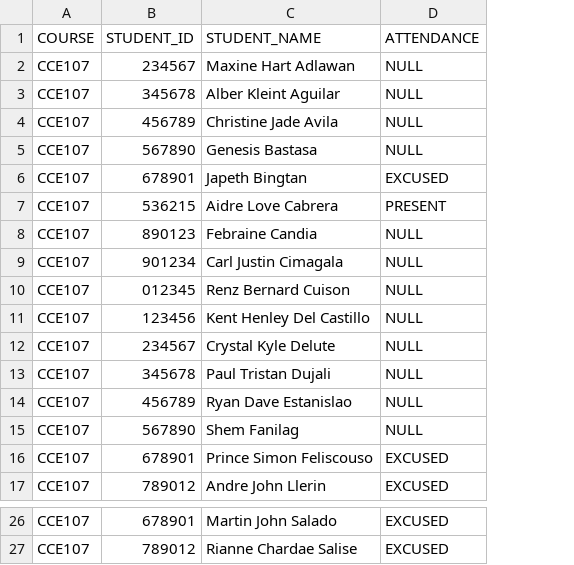
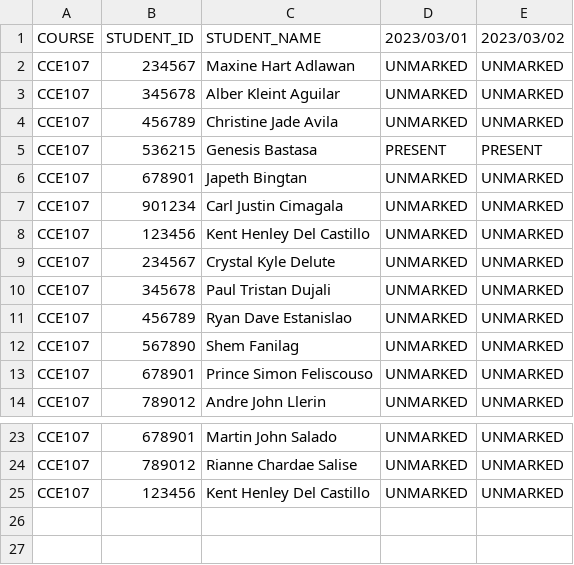
Before and after one commit to aidrecabrera/presence-um, a CSV file: src/main/resources/presence/9709_CCE107_ATTENDANCE_SHEET.csv, drawn as a sheet; only a part is shown, gaps mark what is left out; removed rows and columns are numbered as before the commit, all else as after; the diff names each change by its address in the sheet, - before the commit and + after, or states it on an @@ line.

```diff
--- a/src/main/resources/presence/9709_CCE107_ATTENDANCE_SHEET.csv
+++ b/src/main/resources/presence/9709_CCE107_ATTENDANCE_SHEET.csv
-column D (ATTENDANCE), rows 2-6: NULL | NULL | NULL | NULL | EXCUSED; row 9: NULL; rows 11-17: NULL | NULL | NULL | NULL | NULL | EXCUSED | EXCUSED; rows 26-27: EXCUSED | EXCUSED
+column D (2023/03/01), rows 2-14: UNMARKED | UNMARKED | UNMARKED | PRESENT | UNMARKED | UNMARKED | UNMARKED | UNMARKED | UNMARKED | UNMARKED | UNMARKED | UNMARKED | UNMARKED; rows 23-24: UNMARKED | UNMARKED
+column E (2023/03/02), rows 2-14: UNMARKED | UNMARKED | UNMARKED | PRESENT | UNMARKED | UNMARKED | UNMARKED | UNMARKED | UNMARKED | UNMARKED | UNMARKED | UNMARKED | UNMARKED; rows 23-24: UNMARKED | UNMARKED
-B5 (STUDENT_ID): 567890
+B5 (STUDENT_ID): 536215
-row 7: CCE107 | 536215 | Aidre Love Cabrera | PRESENT
-row 8: CCE107 | 890123 | Febraine Candia | NULL
-row 10: CCE107 | 012345 | Renz Bernard Cuison | NULL
+row 25: CCE107 | 123456 | Kent Henley Del Castillo | UNMARKED | UNMARKED
```
Also changed, not shown: 9 other files.
